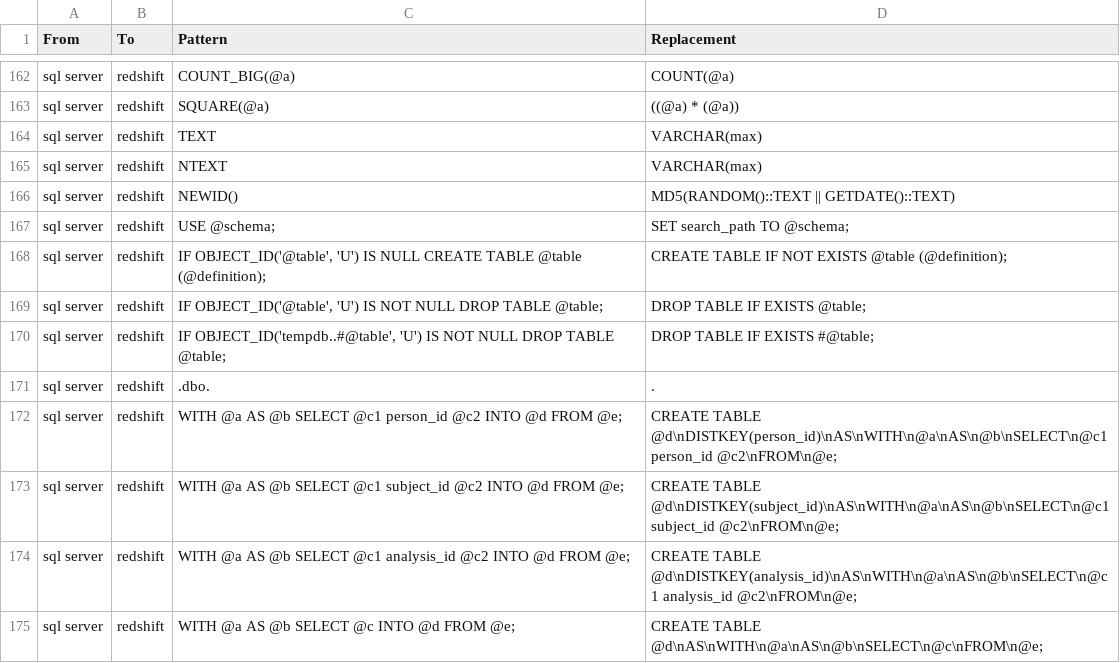
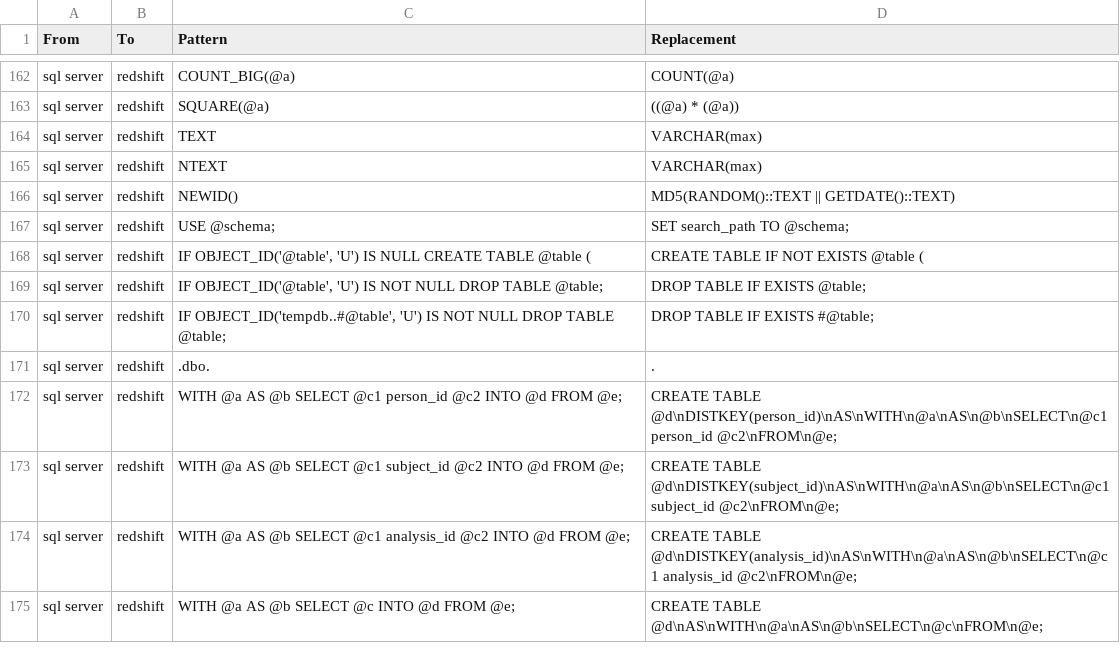
Before and after one commit to ganisimov/SqlRender, a CSV file: inst/csv/replacementPatterns.csv, drawn as a sheet; only a part is shown, gaps mark what is left out.

Commit message:
Fix 'CREATE TABLE IF NOT EXISTS' with distribution specified.

```diff
--- a/inst/csv/replacementPatterns.csv
+++ b/inst/csv/replacementPatterns.csv
@@ -167,3 +167,3 @@ From,To,Pattern,Replacement
 "sql server","redshift","USE @schema;","SET search_path TO @schema;"
-"sql server","redshift","IF OBJECT_ID('@table', 'U') IS NULL CREATE TABLE @table (@definition);","CREATE TABLE IF NOT EXISTS @table (@definition);"
+"sql server","redshift","IF OBJECT_ID('@table', 'U') IS NULL CREATE TABLE @table (","CREATE TABLE IF NOT EXISTS @table ("
 "sql server","redshift","IF OBJECT_ID('@table', 'U') IS NOT NULL DROP TABLE @table;","DROP TABLE IF EXISTS @table;"
```
Also changed, not shown: 1 other file.
